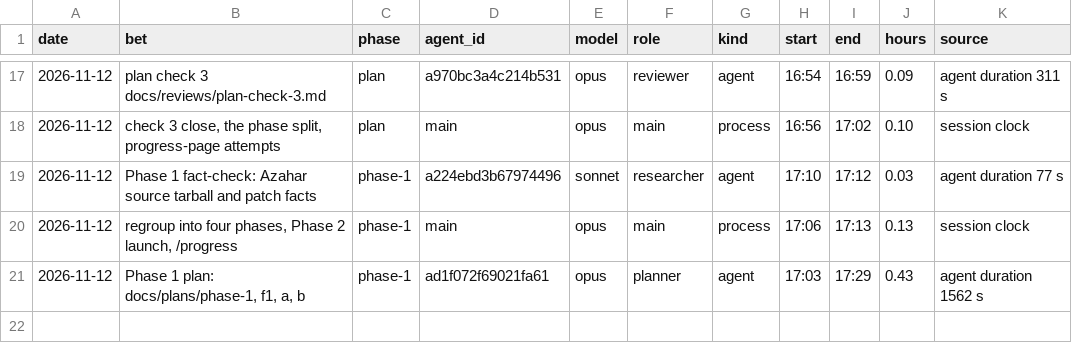
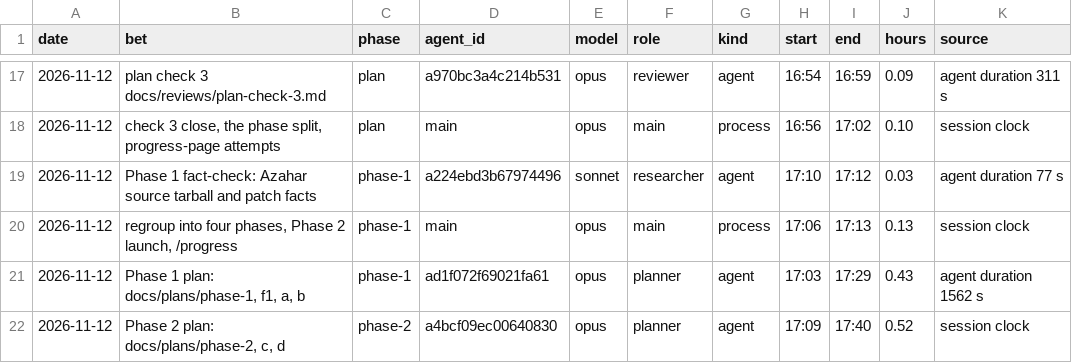
Before and after one commit to GuyShtainer/libazahar-py, a TSV file: docs/hours.tsv, drawn as a sheet; only a part is shown, gaps mark what is left out.

```diff
--- a/docs/hours.tsv
+++ b/docs/hours.tsv
@@ -21 +21,2 @@ date	bet	phase	agent_id	model	role	kind	start	end	hours	source
 2026-11-12	Phase 1 plan: docs/plans/phase-1, f1, a, b	phase-1	ad1f072f69021fa61	opus	planner	agent	17:03	17:29	0.43	agent duration 1562 s
+2026-11-12	Phase 2 plan: docs/plans/phase-2, c, d	phase-2	a4bcf09ec00640830	opus	planner	agent	17:09	17:40	0.52	session clock
```
Also changed, not shown: 5 other files.
